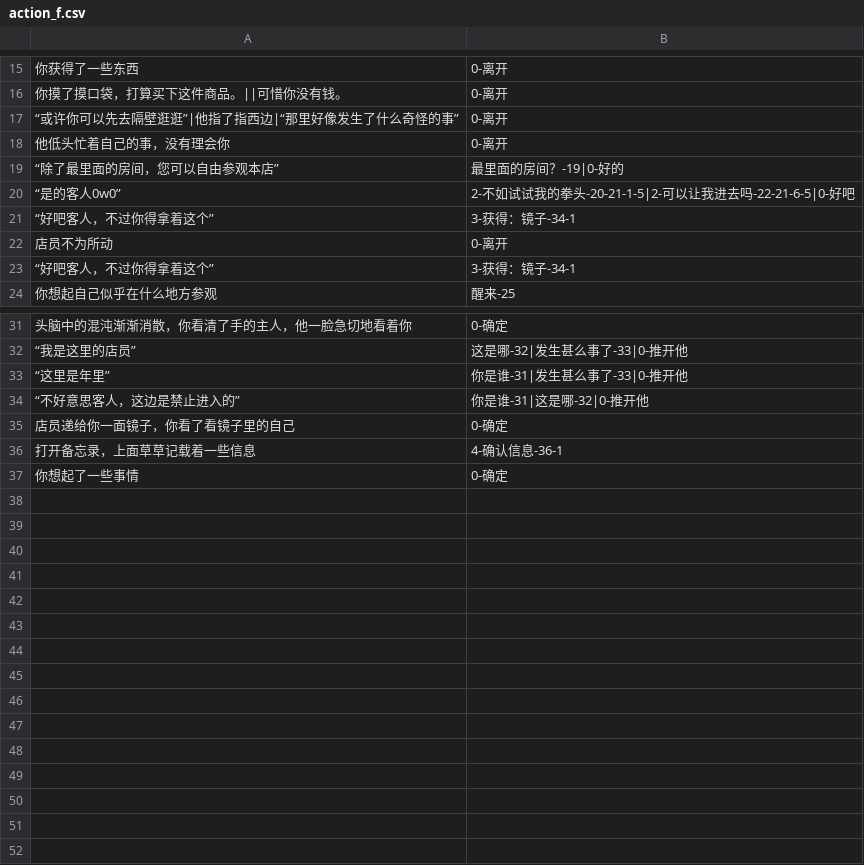
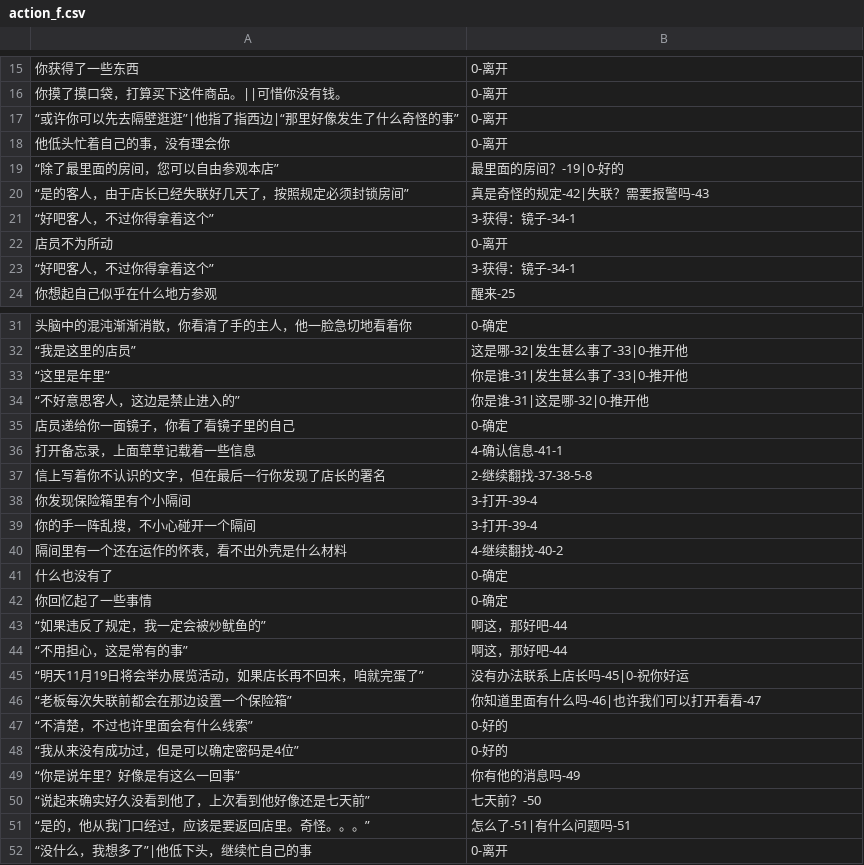
Before and after one commit to YuZhenlol/InferenceAI.github.io, a CSV file: StreamingAssets/action_f.csv, drawn as a sheet; only a part is shown, gaps mark what is left out.

```diff
--- a/StreamingAssets/action_f.csv
+++ b/StreamingAssets/action_f.csv
@@ -19,3 +19,3 @@
 “除了最里面的房间，您可以自由参观本店”,最里面的房间？-19|0-好的
-“是的客人0w0”,2-不如试试我的拳头-20-21-1-5|2-可以让我进去吗-22-21-6-5|0-好吧
+“是的客人，由于店长已经失联好几天了，按照规定必须封锁房间”,真是奇怪的规定-42|失联？需要报警吗-43
 “好吧客人，不过你得拿着这个”,3-获得：镜子-34-1
@@ -35,3 +35,18 @@
 店员递给你一面镜子，你看了看镜子里的自己,0-确定
-打开备忘录，上面草草记载着一些信息,4-确认信息-36-1
-你想起了一些事情,0-确定
+打开备忘录，上面草草记载着一些信息,4-确认信息-41-1
+信上写着你不认识的文字，但在最后一行你发现了店长的署名,2-继续翻找-37-38-5-8
+你发现保险箱里有个小隔间,3-打开-39-4
+你的手一阵乱搜，不小心碰开一个隔间,3-打开-39-4
+隔间里有一个还在运作的怀表，看不出外壳是什么材料,4-继续翻找-40-2
+什么也没有了,0-确定
+你回忆起了一些事情,0-确定
+“如果违反了规定，我一定会被炒鱿鱼的”,啊这，那好吧-44
+“不用担心，这是常有的事”,啊这，那好吧-44
+“明天11月19日将会举办展览活动，如果店长再不回来，咱就完蛋了”,没有办法联系上店长吗-45|0-祝你好运
+“老板每次失联前都会在那边设置一个保险箱”,你知道里面有什么吗-46|也许我们可以打开看看-47
+“不清楚，不过也许里面会有什么线索”,0-好的
+“我从来没有成功过，但是可以确定密码是4位”,0-好的
+“你是说年里？好像是有这么一回事”,你有他的消息吗-49
+“说起来确实好久没看到他了，上次看到他好像还是七天前”,七天前？-50
+“是的，他从我门口经过，应该是要返回店里。奇怪。。。”,怎么了-51|有什么问题吗-51
+“没什么，我想多了”|他低下头，继续忙自己的事,0-离开
```
Also changed, not shown: StreamingAssets/action.csv, 3 other files.
